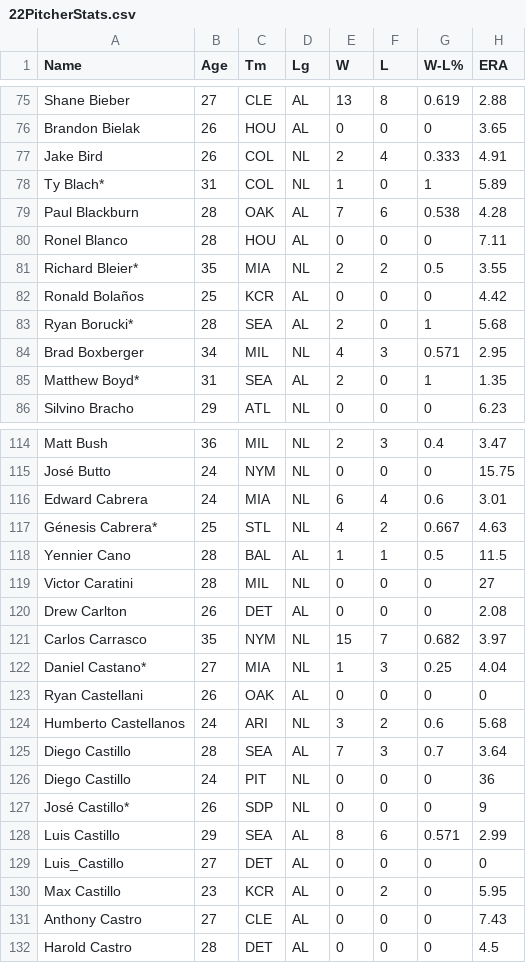
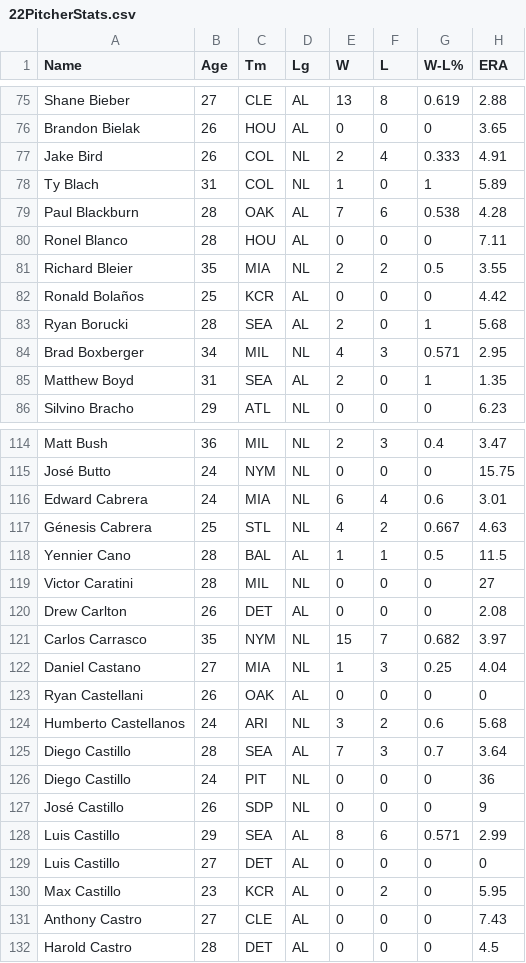
Before and after one commit to NateElison18/StatsViewer, a CSV file: 22PitcherStats.csv, drawn as a sheet; only a part is shown, gaps mark what is left out; the diff covers the shown part only; the diff names each change by its address in the sheet, - before the commit and + after, or states it on an @@ line.

```diff
--- a/22PitcherStats.csv
+++ b/22PitcherStats.csv
-A78 (Name): Ty Blach*
+A78 (Name): Ty Blach
-A81 (Name): Richard Bleier*
+A81 (Name): Richard Bleier
-A83 (Name): Ryan Borucki*
+A83 (Name): Ryan Borucki
-A85 (Name): Matthew Boyd*
+A85 (Name): Matthew Boyd
-A117 (Name): Génesis Cabrera*
+A117 (Name): Génesis Cabrera
-A122 (Name): Daniel Castano*
+A122 (Name): Daniel Castano
-A127 (Name): José Castillo*
+A127 (Name): José Castillo
-A129 (Name): Luis_Castillo
+A129 (Name): Luis Castillo
```
Also changed, not shown: 23 edited cells elsewhere in this file, 9 other files.
